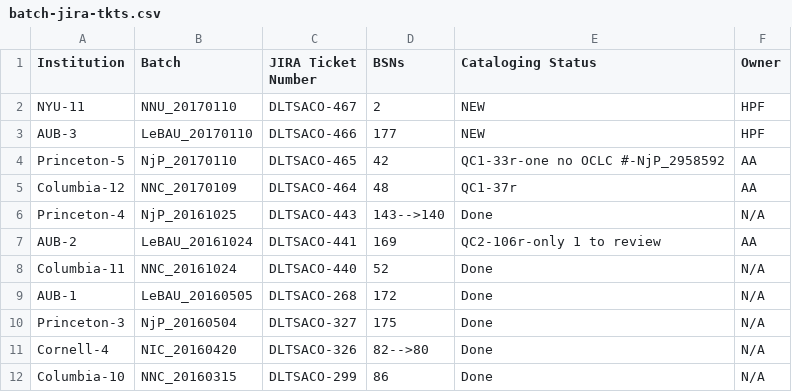
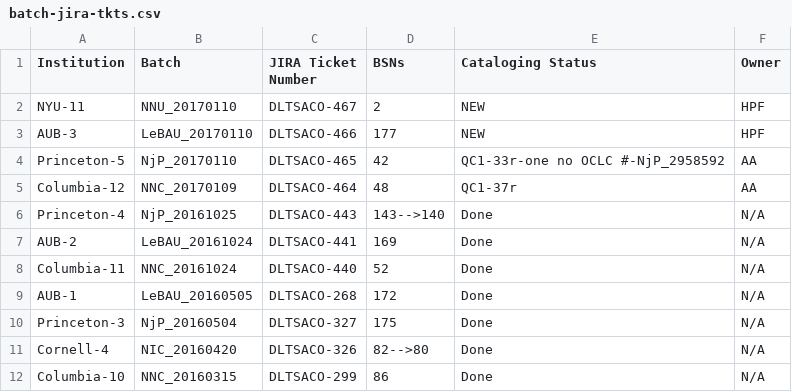
Before and after one commit to NYULibraries/aco-karms, a CSV file: work/batch-jira-tkts.csv, drawn as a sheet; only a part is shown.

Commit message:
Update batch-jira-tkts.csv

```diff
--- a/work/batch-jira-tkts.csv
+++ b/work/batch-jira-tkts.csv
@@ -6,3 +6,3 @@ Columbia-12,NNC_20170109,DLTSACO-464,48,QC1-37r,AA
 Princeton-4,NjP_20161025,DLTSACO-443,143-->140,Done,N/A
-AUB-2,LeBAU_20161024,DLTSACO-441,169,QC2-106r-only 1 to review,AA
+AUB-2,LeBAU_20161024,DLTSACO-441,169,Done,N/A
 Columbia-11,NNC_20161024,DLTSACO-440,52,Done,N/A
```
